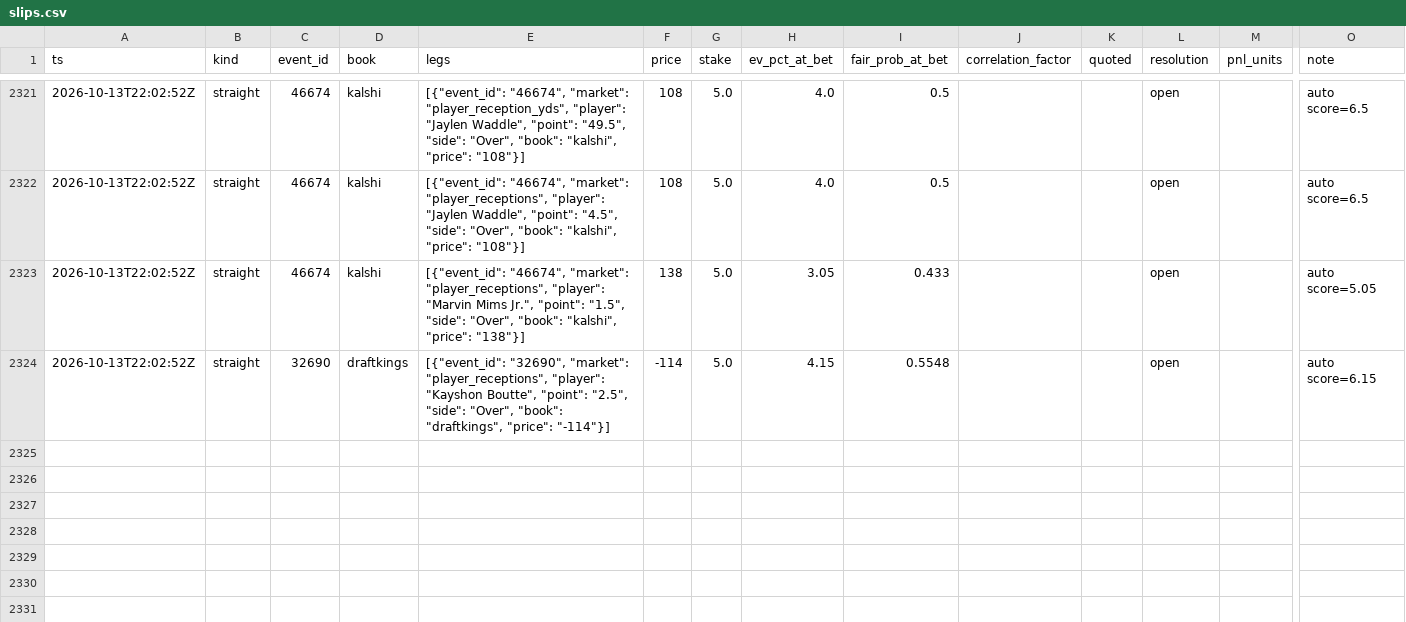
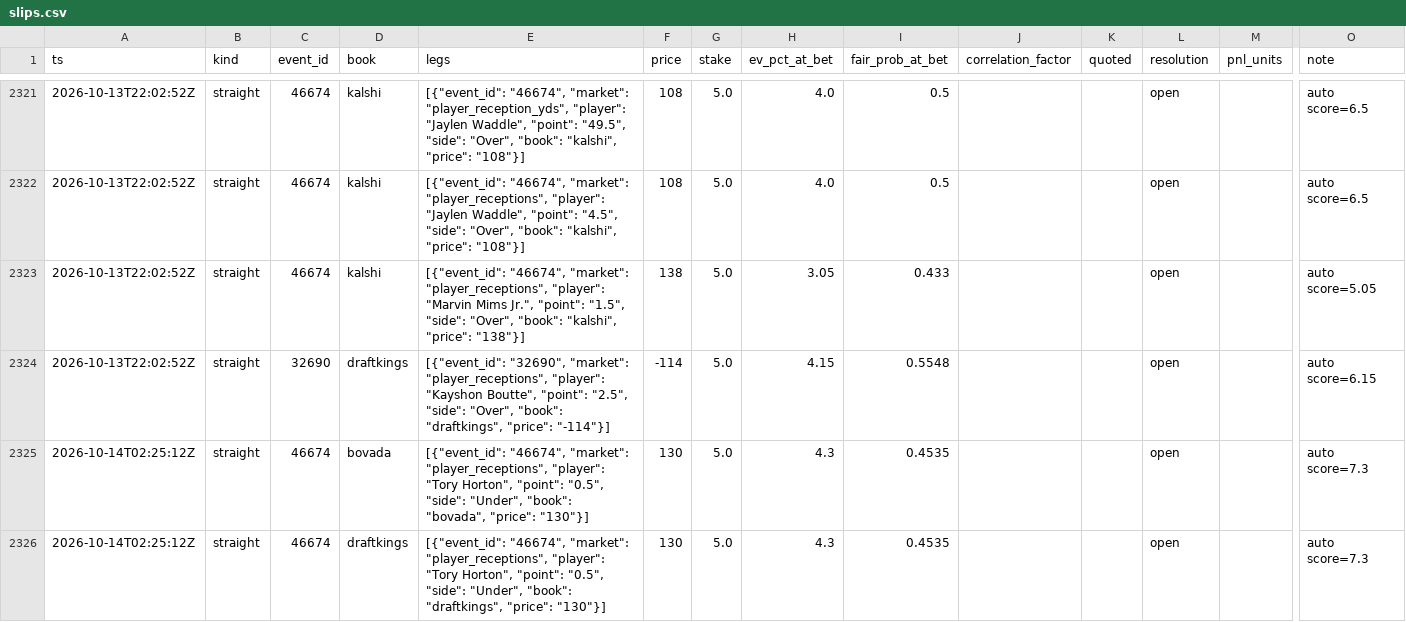
Before and after one commit to zilverest/prop-lab, a CSV file: data/slips.csv, drawn as a sheet; only a part is shown, gaps mark what is left out; rows hold the shown columns only; the diff covers the shown part only; the diff names each change by its address in the sheet, - before the commit and + after, or states it on an @@ line.

```diff
--- a/data/slips.csv
+++ b/data/slips.csv
+row 2325: 2026-10-14T02:25:12Z | straight | 46674 | bovada | [{"event_id": "46674", "market": "player_receptions", "player": "Tory Horton", "point": "0.5", "side": "Under", "book": "bovada", "price": "130"}] | 130 | 5.0 | 4.3 | 0.4535 |  |  | open |  | auto score=7.3
+row 2326: 2026-10-14T02:25:12Z | straight | 46674 | draftkings | [{"event_id": "46674", "market": "player_receptions", "player": "Tory Horton", "point": "0.5", "side": "Under", "book": "draftkings", "price": "130"}] | 130 | 5.0 | 4.3 | 0.4535 |  |  | open |  | auto score=7.3
```
Also changed, not shown: 1 added row elsewhere in this file, data/pipeline_health.csv, 1 other file.
